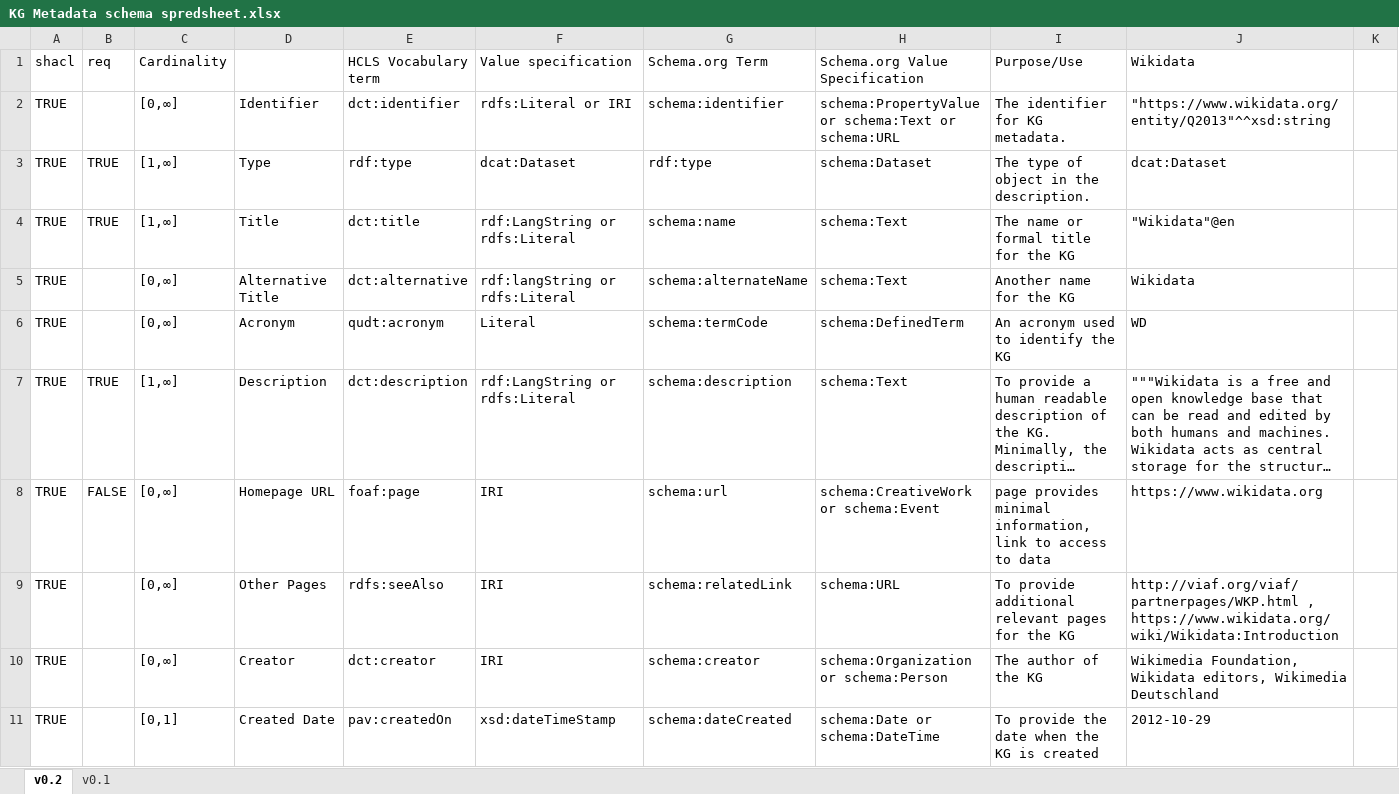
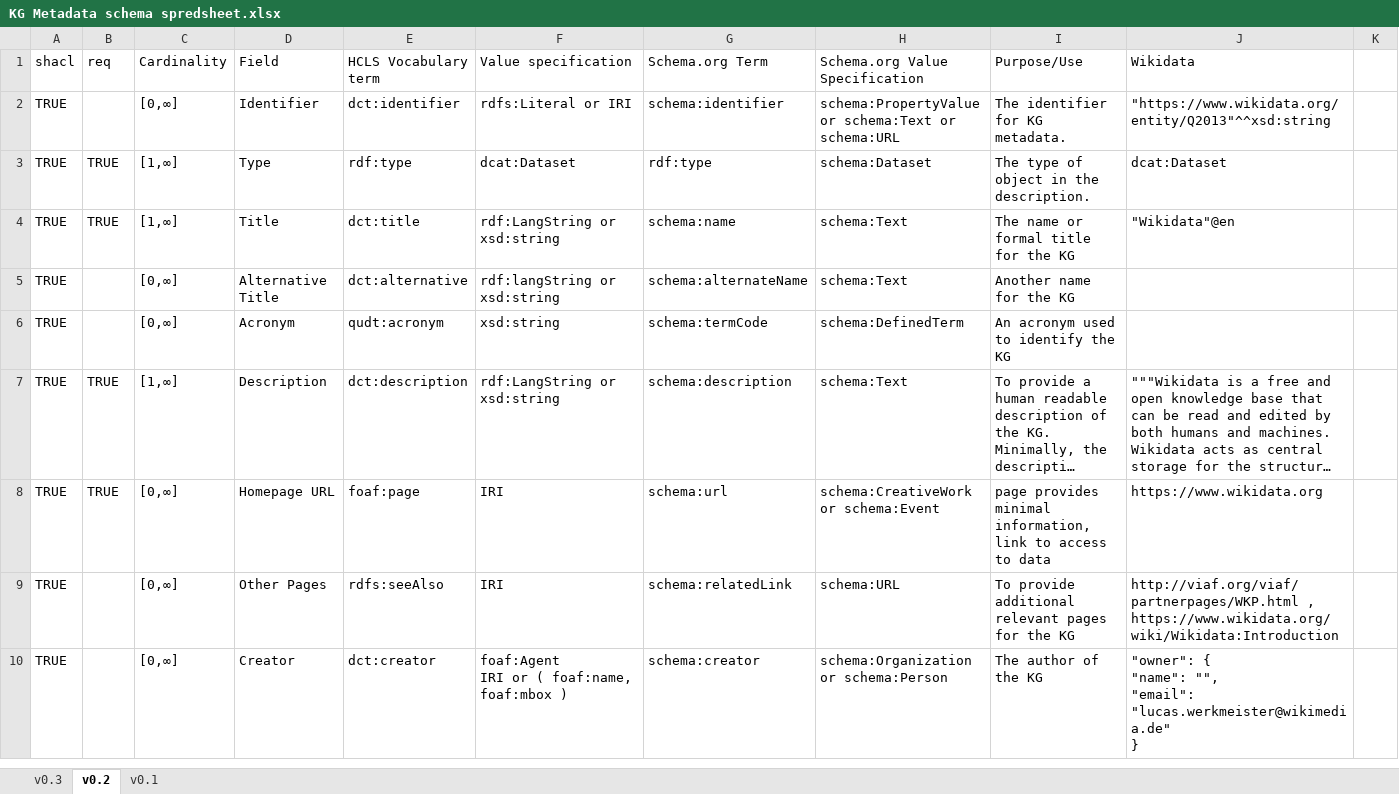
Before and after one commit to marmhm/Metadata_specification, an Excel workbook: KG Metadata schema spredsheet.xlsx, sheet v0.2, drawn as a sheet; only a part is shown; long unchanged cells end in …; values as stored, in another font and other column widths than the file's, no cell formats; charts and pictures and table styles not drawn; removed rows and columns are numbered as before the commit, all else as after; ↵ is a line break in a cell; the diff covers the shown part only; the diff names each change by its address in the sheet, - before the commit and + after, or states it on an @@ line.

```diff
--- a/KG Metadata schema spredsheet.xlsx (sheet v0.2)
+++ b/KG Metadata schema spredsheet.xlsx (sheet v0.2)
+sheet tab: v0.3
-D1: (empty)
+D1: Field
-F4 (Value specification): rdf:LangString or rdfs:Literal
+F4 (Value specification): rdf:LangString or xsd:string
-F5 (Value specification): rdf:langString or rdfs:Literal
+F5 (Value specification): rdf:langString or xsd:string
-J5 (Wikidata): Wikidata
+J5 (Wikidata): (empty)
-F6 (Value specification): Literal
+F6 (Value specification): xsd:string
-J6 (Wikidata): WD
+J6 (Wikidata): (empty)
-F7 (Value specification): rdf:LangString or rdfs:Literal
+F7 (Value specification): rdf:LangString or xsd:string
-B8 (req): FALSE
+B8 (req): TRUE
-F10 (Value specification): IRI
+F10 (Value specification): foaf:Agent ↵ IRI or ( foaf:name, foaf:mbox )
-J10 (Wikidata): Wikimedia Foundation, Wikidata editors, Wikimedia Deutschland
+J10 (Wikidata): "owner": { ↵ "name": "", ↵ "email": "lucas.werkmeister@wikimedia.de" ↵ }
-row 11: TRUE |  | [0,1] | Created Date | pav:createdOn | xsd:dateTimeStamp | schema:dateCreated | schema:Date or schema:DateTime | To provide the date when the KG is created | 2012-10-29
```
Also changed, not shown: 2 added rows, 7 removed rows, 1 moved row, 22 edited cells and merged cells elsewhere in this sheet, cell formats, charts or pictures, 18 other files.
